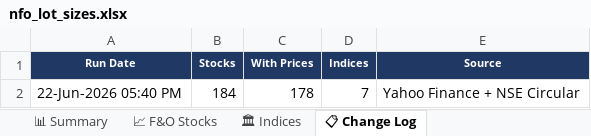
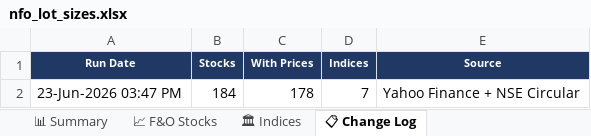
Before and after one commit to spurandhar0/nfo-lot-size-tracker, an Excel workbook: data/nfo_lot_sizes.xlsx, sheet 📋 Change Log, drawn as a sheet; values as stored, in another font and other column widths than the file's, no borders; the diff names each change by its address in the sheet, - before the commit and + after, or states it on an @@ line.

```diff
--- a/data/nfo_lot_sizes.xlsx (sheet 📋 Change Log)
+++ b/data/nfo_lot_sizes.xlsx (sheet 📋 Change Log)
-A2 (Run Date): 22-Jun-2026 05:40 PM
+A2 (Run Date): 23-Jun-2026 03:47 PM
```
Also changed, not shown: sheet 📈 F&O Stocks, sheet 📊 Summary, sheet 🏛 Indices, 1 other file.
